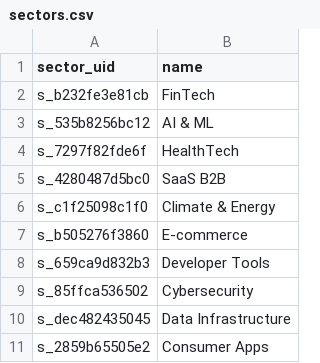
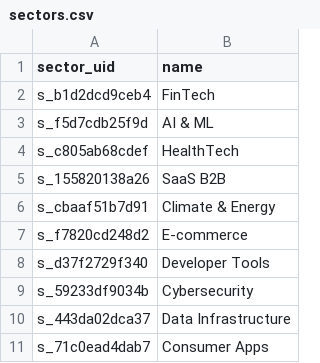
Before and after one commit to blakusnaku/blakusnaku-flourish-lab, a CSV file: projects/automated-relationship-graph/crm/sectors.csv, drawn as a sheet.

```diff
--- a/projects/automated-relationship-graph/crm/sectors.csv
+++ b/projects/automated-relationship-graph/crm/sectors.csv
@@ -1,11 +1,11 @@
 sector_uid,name
-s_b232fe3e81cb,FinTech
-s_535b8256bc12,AI & ML
-s_7297f82fde6f,HealthTech
-s_4280487d5bc0,SaaS B2B
-s_c1f25098c1f0,Climate & Energy
-s_b505276f3860,E-commerce
-s_659ca9d832b3,Developer Tools
-s_85ffca536502,Cybersecurity
-s_dec482435045,Data Infrastructure
-s_2859b65505e2,Consumer Apps
+s_b1d2dcd9ceb4,FinTech
+s_f5d7cdb25f9d,AI & ML
+s_c805ab68cdef,HealthTech
+s_155820138a26,SaaS B2B
+s_cbaaf51b7d91,Climate & Energy
+s_f7820cd248d2,E-commerce
+s_d37f2729f340,Developer Tools
+s_59233df9034b,Cybersecurity
+s_443da02dca37,Data Infrastructure
+s_71c0ead4dab7,Consumer Apps
```
Also changed, not shown: projects/automated-relationship-graph/crm/companies.csv, projects/automated-relationship-graph/crm/people.csv, 20 other files.
